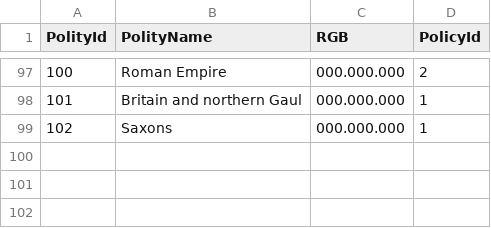
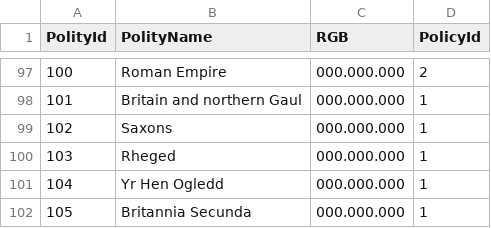
Before and after one commit to jexpop/WorldHistorySimulator, a CSV file: Assets/StreamingAssets/HistoricalData/Polity.csv, drawn as a sheet; only a part is shown, gaps mark what is left out; the diff names each change by its address in the sheet, - before the commit and + after, or states it on an @@ line.

```diff
--- a/Assets/StreamingAssets/HistoricalData/Polity.csv
+++ b/Assets/StreamingAssets/HistoricalData/Polity.csv
+row 100: 103 | Rheged | 000.000.000 | 1
+row 101: 104 | Yr Hen Ogledd | 000.000.000 | 1
+row 102: 105 | Britannia Secunda | 000.000.000 | 1
```
Also changed, not shown: Assets/StreamingAssets/HistoricalData/Settlement.csv, Assets/StreamingAssets/HistoricalData/TerritoryHistory.csv, 14 other files.
